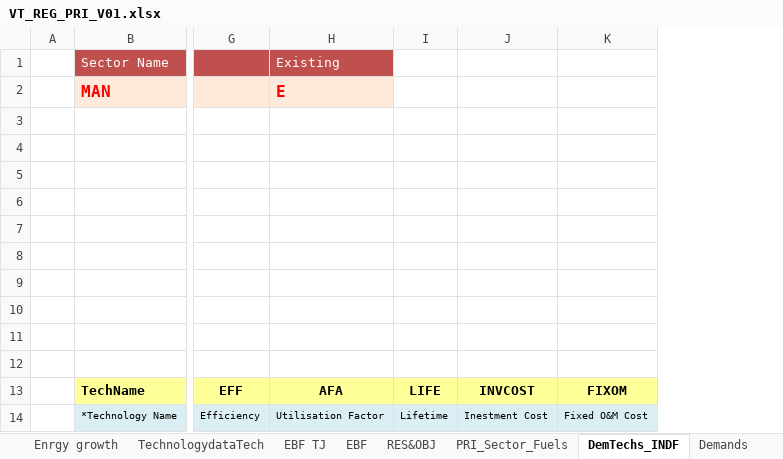
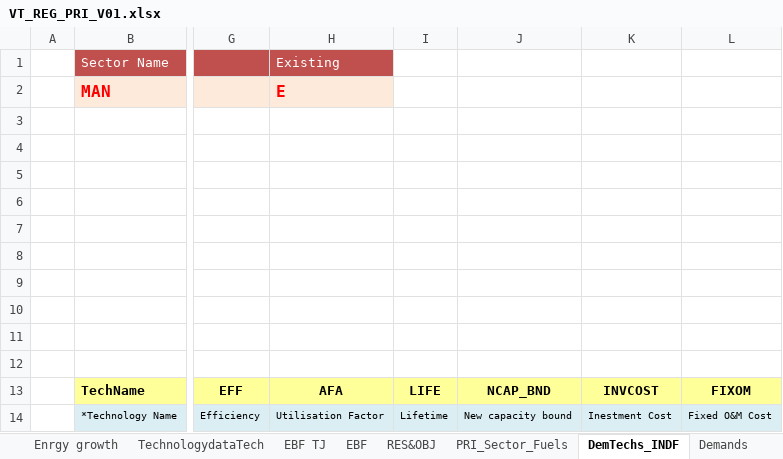
Before and after one commit to Tamenew/INDIND, an Excel workbook: VT_REG_PRI_V01.xlsx, sheet DemTechs_INDF, drawn as a sheet; only a part is shown, gaps mark what is left out; values as stored, in another font and other column widths than the file's, no borders; charts and pictures not drawn; the diff names each change by its address in the sheet, - before the commit and + after, or states it on an @@ line.

Commit message:
Update VT_REG_PRI_V01.xlsx

```diff
--- a/VT_REG_PRI_V01.xlsx (sheet DemTechs_INDF)
+++ b/VT_REG_PRI_V01.xlsx (sheet DemTechs_INDF)
+column J, rows 13-14: NCAP_BND | New capacity bound
```
Also changed, not shown: formulas that keep their value, charts or pictures.
